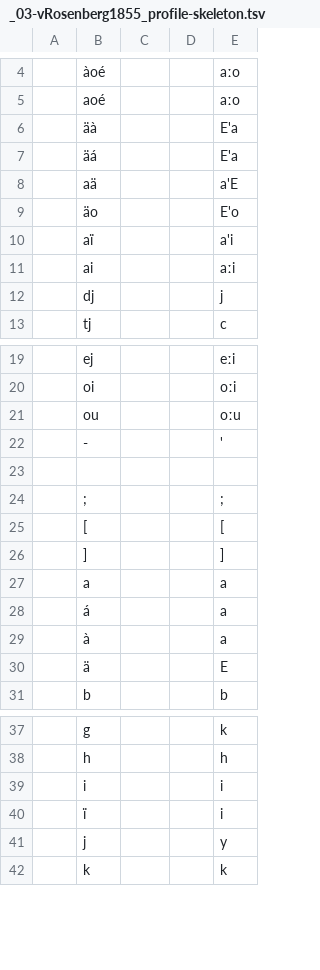
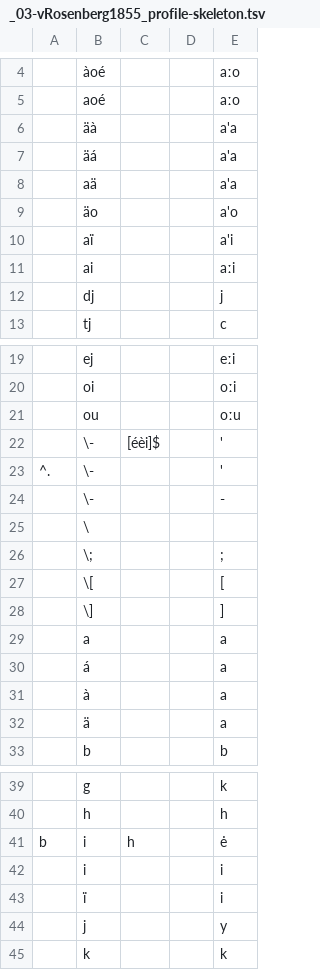
Before and after one commit to gederajeg/enolex, a TSV file: ortho/_03-vRosenberg1855_profile-skeleton.tsv, drawn as a sheet; only a part is shown, gaps mark what is left out; removed rows and columns are numbered as before the commit, all else as after; the diff names each change by its address in the sheet, - before the commit and + after, or states it on an @@ line.

```diff
--- a/ortho/_03-vRosenberg1855_profile-skeleton.tsv
+++ b/ortho/_03-vRosenberg1855_profile-skeleton.tsv
-E6:E7: E'a
+E6:E7: a'a
-E8: a'E
+E8: a'a
-E9: E'o
+E9: a'o
-row 22:  | - |  |  | '
-row 22: (empty)
+row 22:  | \- | [éèi]$ |  | '
+row 23: ^. | \- |  |  | '
+row 24:  | \- |  |  | -
+row 25:  | \
-B26: ;
+B26: \;
-B27: [
+B27: \[
-B28: ]
+B28: \]
-E32: E
+E32: a
+row 41: b | i | h |  | ė
```
Also changed, not shown: ortho/_03-vRosenberg1855_profile.tsv, 1 other file.
